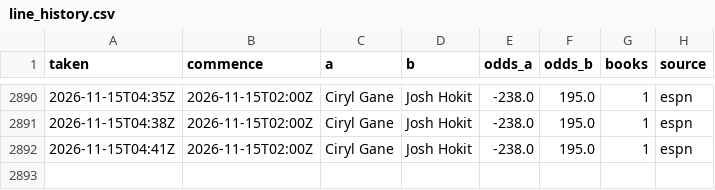
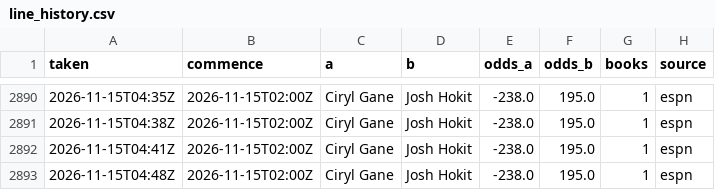
Before and after one commit to Jono-bit-trade/jonos-ufc-picks, a CSV file: data/line_history.csv, drawn as a sheet; only a part is shown, gaps mark what is left out; the diff names each change by its address in the sheet, - before the commit and + after, or states it on an @@ line.

```diff
--- a/data/line_history.csv
+++ b/data/line_history.csv
+row 2893: 2026-11-15T04:48Z | 2026-11-15T02:00Z | Ciryl Gane | Josh Hokit | -238.0 | 195.0 | 1 | espn
```
Also changed, not shown: data/espn_card.csv, data/pick_log.csv, 4 other files.
